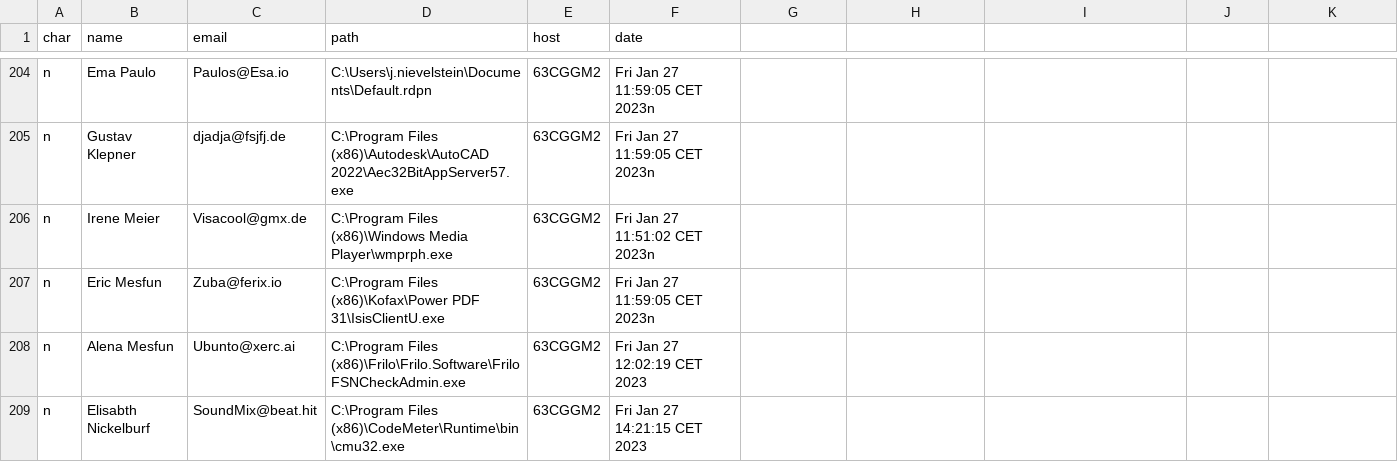
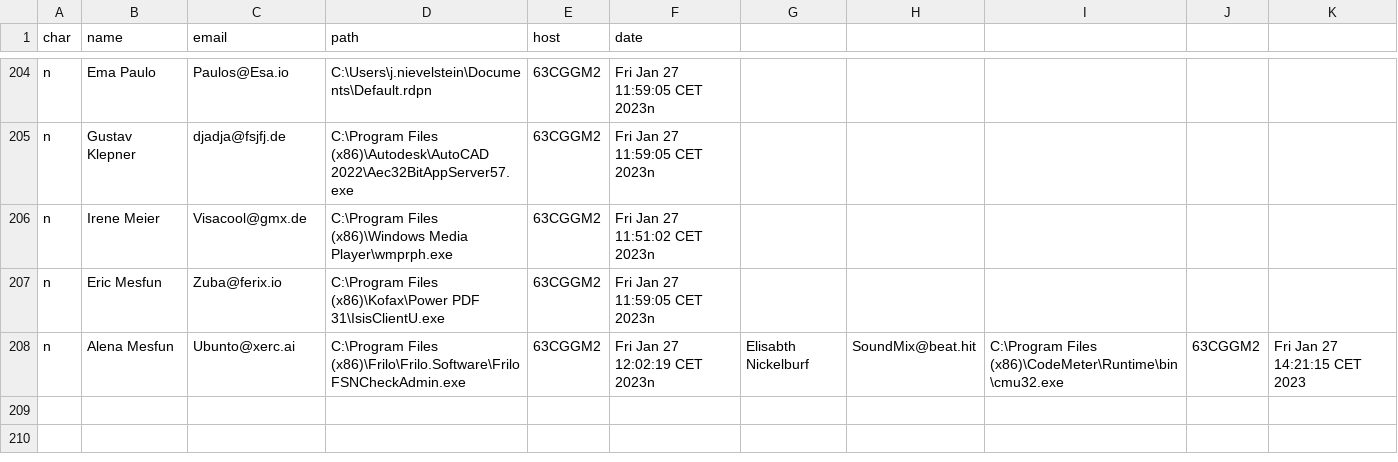
Before and after one commit to JoFyNi/Administration, a CSV file: BOT/src/main/db/fourHeader.csv, drawn as a sheet; only a part is shown, gaps mark what is left out.

```diff
--- a/BOT/src/main/db/fourHeader.csv
+++ b/BOT/src/main/db/fourHeader.csv
@@ -207,3 +207,2 @@ n,Irene Meier , Visacool@gmx.de, C:\Program Files (x86)\Windows Media Player\wmp
 n,Eric Mesfun, Zuba@ferix.io, C:\Program Files (x86)\Kofax\Power PDF 31\IsisClientU.exe, 63CGGM2, Fri Jan 27 11:59:05 CET 2023n
-n,Alena Mesfun, Ubunto@xerc.ai, C:\Program Files (x86)\Frilo\Frilo.Software\FriloFSNCheckAdmin.exe, 63CGGM2, Fri Jan 27 12:02:19 CET 2023
-n,Elisabth Nickelburf, SoundMix@beat.hit, C:\Program Files (x86)\CodeMeter\Runtime\bin\cmu32.exe, 63CGGM2, Fri Jan 27 14:21:15 CET 2023
+n,Alena Mesfun, Ubunto@xerc.ai, C:\Program Files (x86)\Frilo\Frilo.Software\FriloFSNCheckAdmin.exe, 63CGGM2, Fri Jan 27 12:02:19 CET 2023n,Elisabth Nickelburf, SoundMix@beat.hit, C:\Program Files (x86)\CodeMeter\Runtime\bin\cmu32.exe, 63CGGM2, Fri Jan 27 14:21:15 CET 2023
```
Also changed, not shown: 43 other files.
